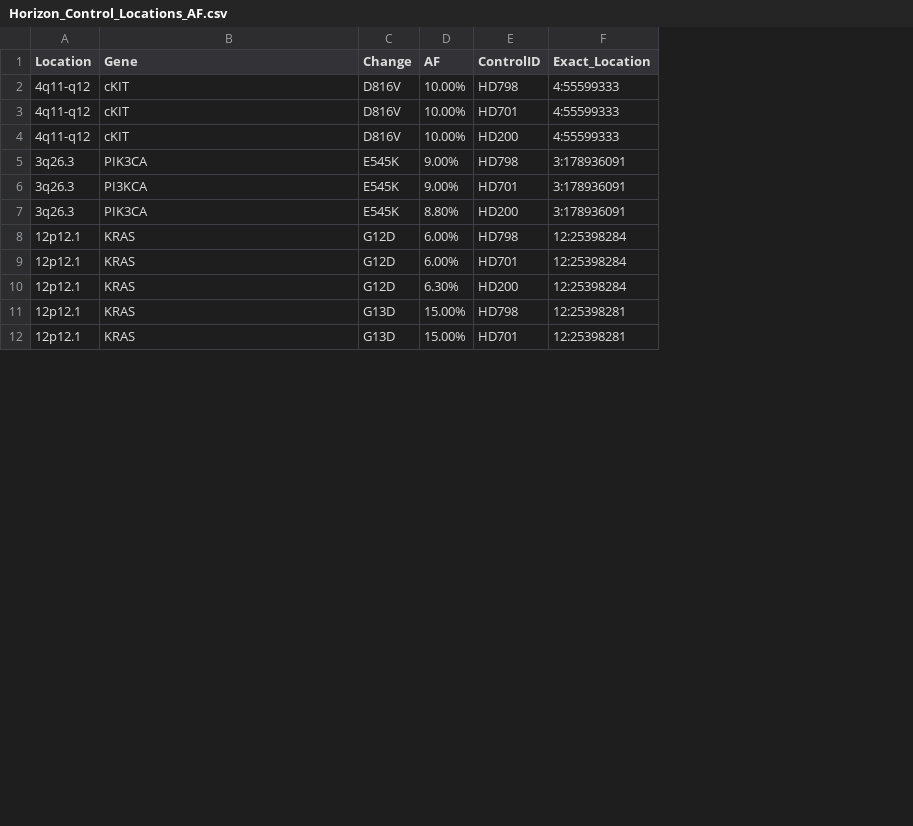
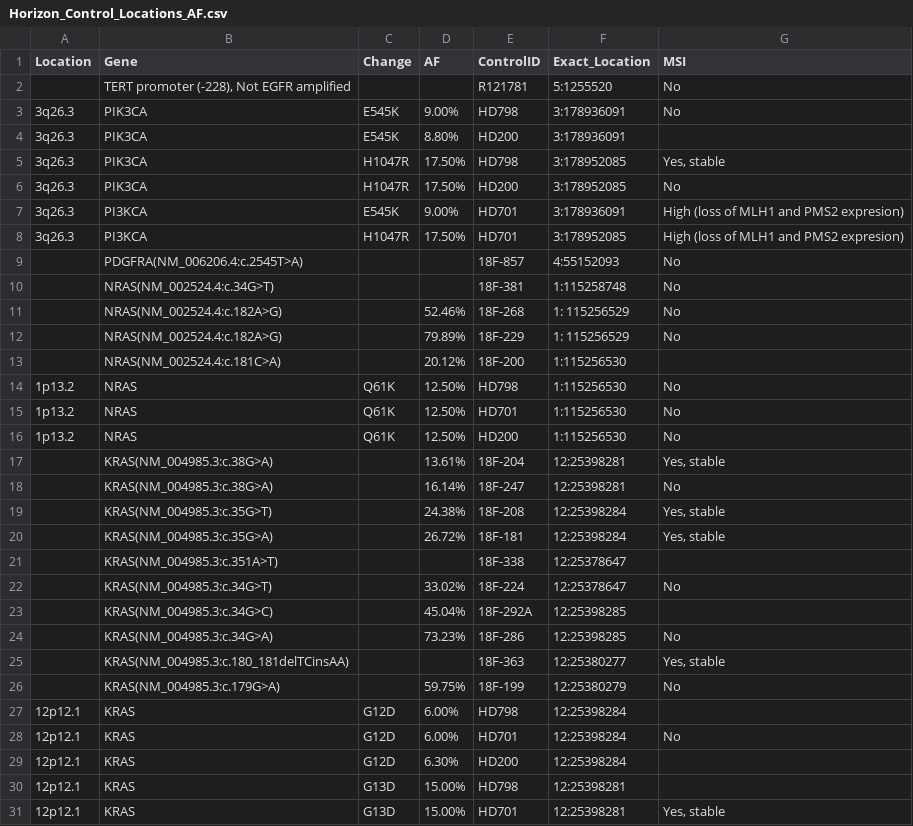
Before and after one commit to Callum-Rakhit/panel_validation, a CSV file: Horizon_Control_Locations_AF.csv, drawn as a sheet; only a part is shown; removed rows and columns are numbered as before the commit, all else as after; the diff covers the shown part only; the diff names each change by its address in the sheet, - before the commit and + after, or states it on an @@ line.

```diff
--- a/Horizon_Control_Locations_AF.csv
+++ b/Horizon_Control_Locations_AF.csv
+column G (MSI), row 3: No; row 7: High (loss of MLH1 and PMS2 expresion); rows 28-31: No |  |  | Yes, stable
-row 2: 4q11-q12 | cKIT | D816V | 10.00% | HD798 | 4:55599333
-row 3: 4q11-q12 | cKIT | D816V | 10.00% | HD701 | 4:55599333
-row 4: 4q11-q12 | cKIT | D816V | 10.00% | HD200 | 4:55599333
+row 2:  | TERT promoter (-228), Not EGFR amplified |  |  | R121781 | 5:1255520 | No
@@ row 7 moved to row 4: 3q26.3 @@
@@ row 17 moved to row 5: 3q26.3 @@
@@ row 19 moved to row 6: 3q26.3 @@
@@ row 18 moved to row 8: 3q26.3 @@
+row 9:  | PDGFRA(NM_006206.4:c.2545T>A) |  |  | 18F-857 | 4:55152093 | No
+row 10:  | NRAS(NM_002524.4:c.34G>T) |  |  | 18F-381 | 1:115258748 | No
+row 11:  | NRAS(NM_002524.4:c.182A>G) |  | 52.46% | 18F-268 | 1: 115256529 | No
+row 12:  | NRAS(NM_002524.4:c.182A>G) |  | 79.89% | 18F-229 | 1: 115256529 | No
+row 13:  | NRAS(NM_002524.4:c.181C>A) |  | 20.12% | 18F-200 | 1:115256530
@@ row 23 moved to row 14: 1p13.2 @@
@@ row 24 moved to row 15: 1p13.2 @@
@@ row 25 moved to row 16: 1p13.2 @@
+row 17:  | KRAS(NM_004985.3:c.38G>A) |  | 13.61% | 18F-204 | 12:25398281 | Yes, stable
+row 18:  | KRAS(NM_004985.3:c.38G>A) |  | 16.14% | 18F-247 | 12:25398281 | No
+row 19:  | KRAS(NM_004985.3:c.35G>T) |  | 24.38% | 18F-208 | 12:25398284 | Yes, stable
+row 20:  | KRAS(NM_004985.3:c.35G>A) |  | 26.72% | 18F-181 | 12:25398284 | Yes, stable
+row 21:  | KRAS(NM_004985.3:c.351A>T) |  |  | 18F-338 | 12:25378647
+row 22:  | KRAS(NM_004985.3:c.34G>T) |  | 33.02% | 18F-224 | 12:25378647 | No
+row 23:  | KRAS(NM_004985.3:c.34G>C) |  | 45.04% | 18F-292A | 12:25398285
+row 24:  | KRAS(NM_004985.3:c.34G>A) |  | 73.23% | 18F-286 | 12:25398285 | No
+row 25:  | KRAS(NM_004985.3:c.180_181delTCinsAA) |  |  | 18F-363 | 12:25380277 | Yes, stable
+row 26:  | KRAS(NM_004985.3:c.179G>A) |  | 59.75% | 18F-199 | 12:25380279 | No
```
Also changed, not shown: 16 added rows and 3 moved rows elsewhere in this file, 2 other files.
